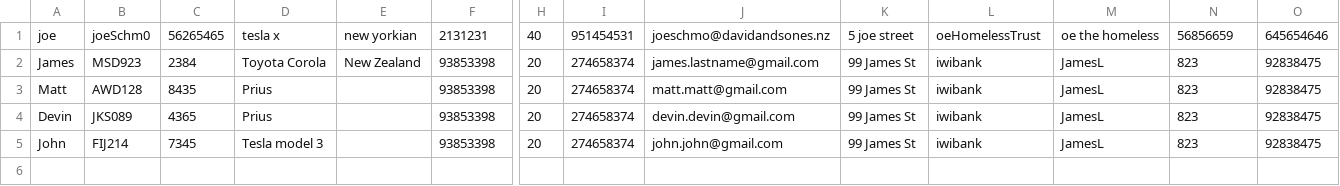
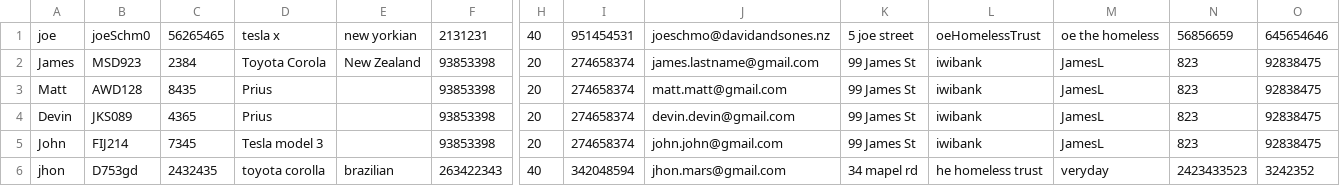
Before and after one commit to thedragun/TaxiSystem, a CSV file: driverFile.csv, drawn as a sheet; only a part is shown, gaps mark what is left out; rows hold the shown columns only; the diff names each change by its address in the sheet, - before the commit and + after, or states it on an @@ line.

```diff
--- a/driverFile.csv
+++ b/driverFile.csv
+row 6: jhon | D753gd | 2432435 | toyota corolla | brazilian | 263422343 | 40 | 342048594 | jhon.mars@gmail.com | 34 mapel rd | he homeless trust | veryday | 2423433523 | 3242352
```
Also changed, not shown: 1 other file.
